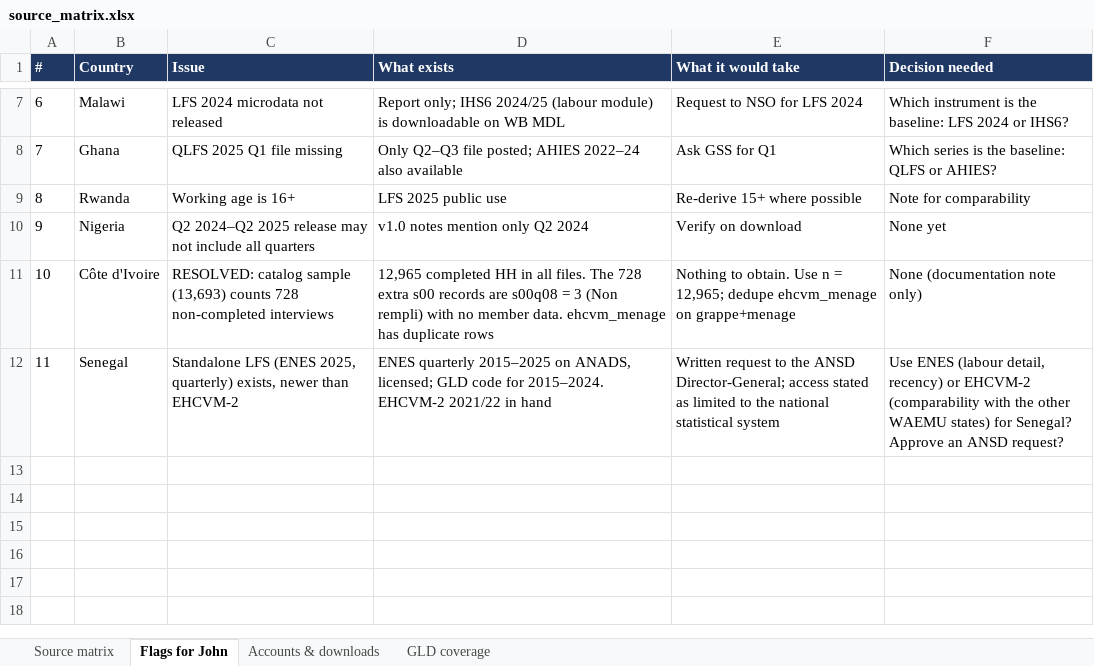
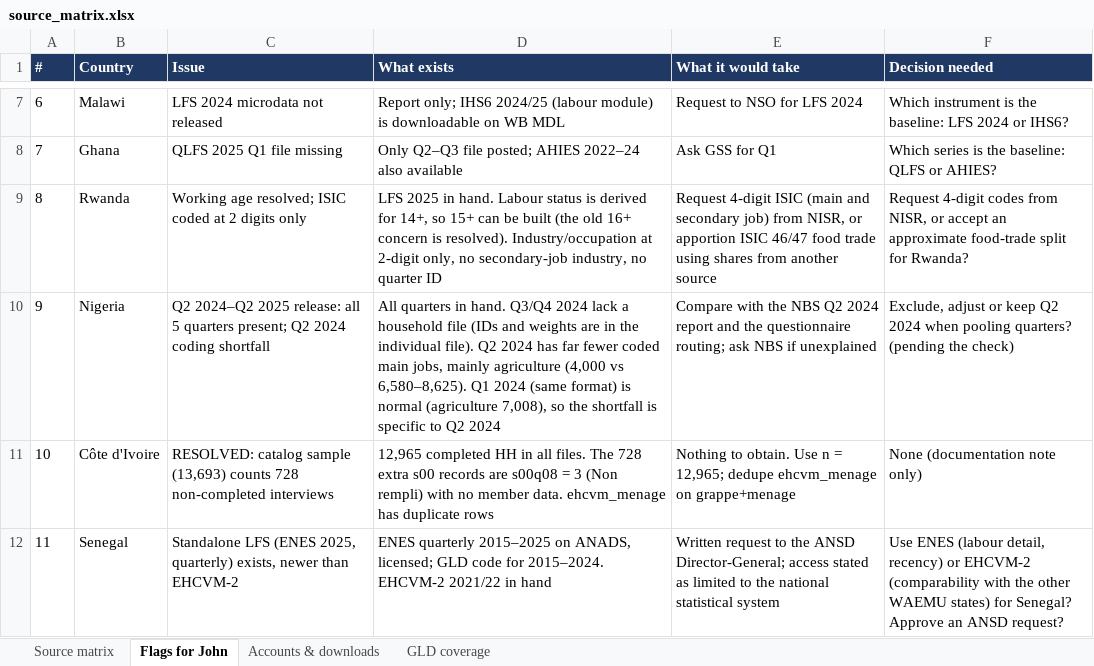
Before and after one commit to Abson-dev/mcf-agrifood-scenarios-study, an Excel workbook: registers/source_matrix.xlsx, sheet Flags for John, drawn as a sheet; only a part is shown, gaps mark what is left out; values as stored, in another font and other column widths than the file's, no borders; the diff names each change by its address in the sheet, - before the commit and + after, or states it on an @@ line.

```diff
--- a/registers/source_matrix.xlsx (sheet Flags for John)
+++ b/registers/source_matrix.xlsx (sheet Flags for John)
-C9 (Issue): Working age is 16+
+C9 (Issue): Working age resolved; ISIC coded at 2 digits only
-D9 (What exists): LFS 2025 public use
+D9 (What exists): LFS 2025 in hand. Labour status is derived for 14+, so 15+ can be built (the old 16+ concern is resolved). Industry/occupation at 2-digit only, no secondary-job industry, no quarter ID
-E9 (What it would take): Re-derive 15+ where possible
+E9 (What it would take): Request 4-digit ISIC (main and secondary job) from NISR, or apportion ISIC 46/47 food trade using shares from another source
-F9 (Decision needed): Note for comparability
+F9 (Decision needed): Request 4-digit codes from NISR, or accept an approximate food-trade split for Rwanda?
-C10 (Issue): …2024–Q2 2025 release may not include all quarters
+C10 (Issue): …2024–Q2 2025 release: all 5 quarters present; Q2 2024 coding shortfall
-D10 (What exists): v1.0 notes mention only Q2 2024
+D10 (What exists): All quarters in hand. Q3/Q4 2024 lack a household file (IDs and weights are in the individual file). Q2 2024 has far fewer coded main jobs, mainly agriculture (4,000 vs 6,580–8,625). Q1 2024 (same format) is normal (agriculture 7,008), so the shortfall is specific to Q2 2024
-E10 (What it would take): Verify on download
+E10 (What it would take): Compare with the NBS Q2 2024 report and the questionnaire routing; ask NBS if unexplained
-F10 (Decision needed): None yet
+F10 (Decision needed): Exclude, adjust or keep Q2 2024 when pooling quarters? (pending the check)
```
Also changed, not shown: sheet Source matrix, sheet Accounts & downloads, 10 other files.
